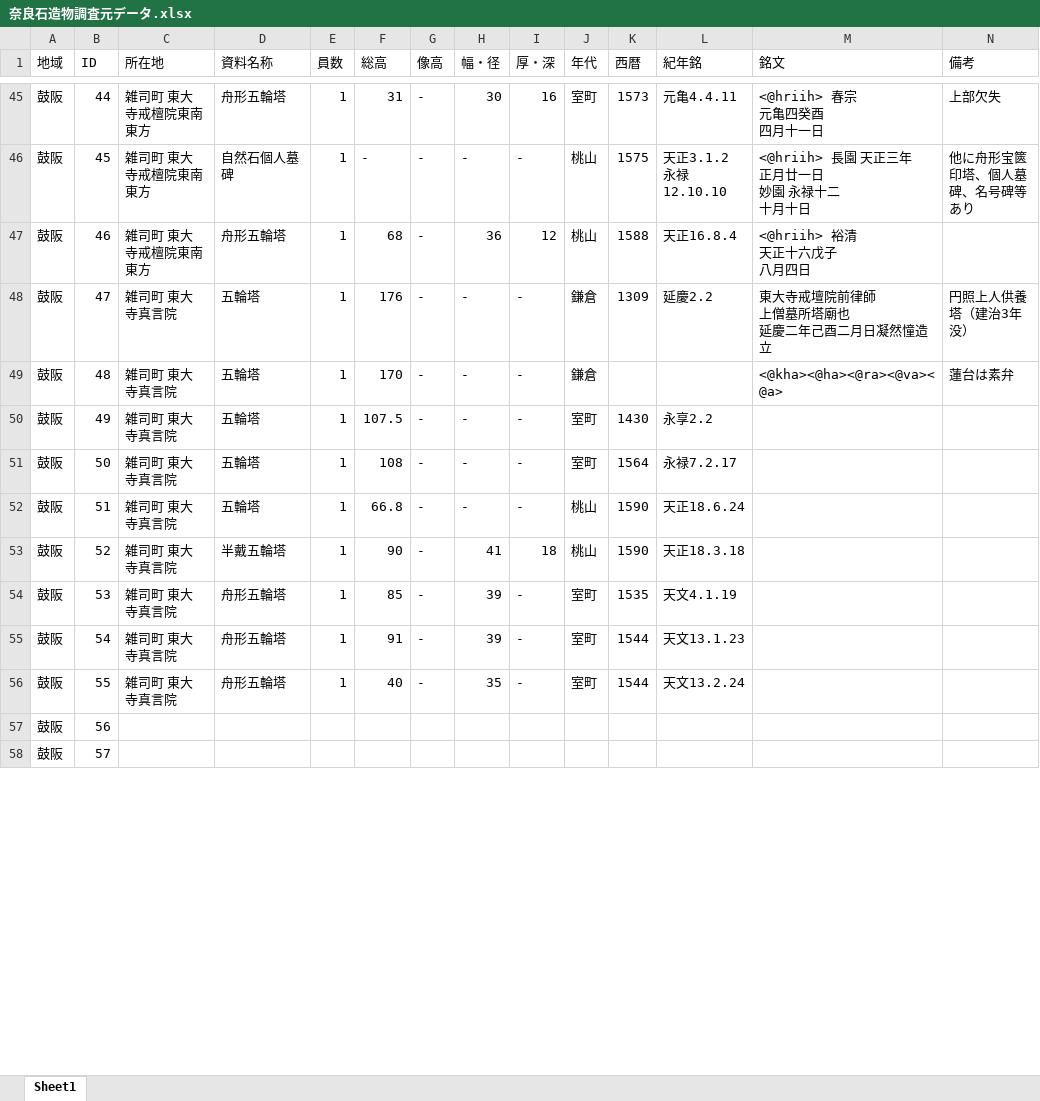
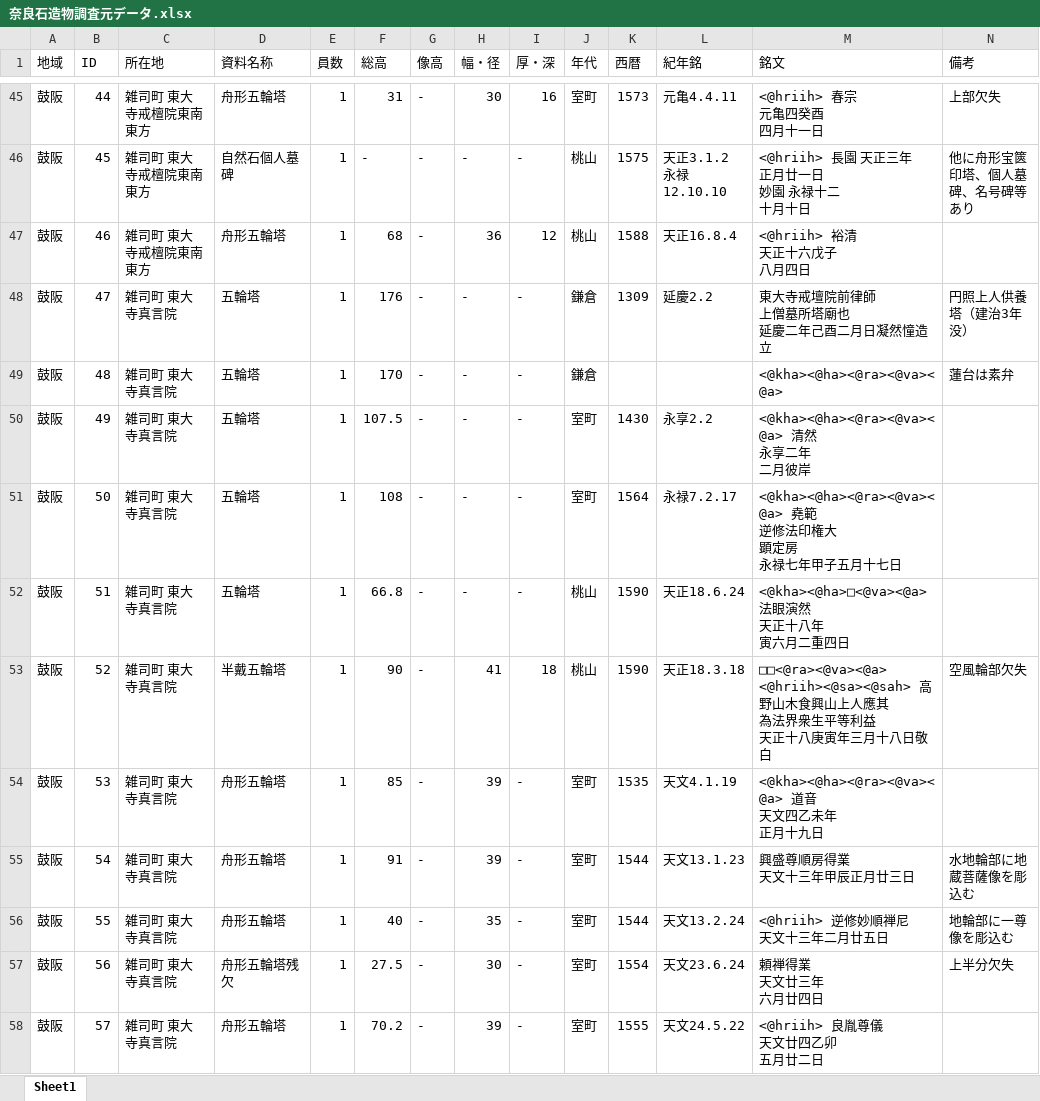
Before and after one commit to code4history/JizoProject, an Excel workbook: 奈良石造物調査元データ.xlsx, sheet Sheet1, drawn as a sheet; only a part is shown, gaps mark what is left out; values as stored, in another font and other column widths than the file's, no borders; ↵ is a line break in a cell; the diff covers the shown part only; the diff names each change by its address in the sheet, - before the commit and + after, or states it on an @@ line.

Commit message:
真言院追加

```diff
--- a/奈良石造物調査元データ.xlsx (sheet Sheet1)
+++ b/奈良石造物調査元データ.xlsx (sheet Sheet1)
-M50 (銘文): (empty)
+M50 (銘文): <@kha><@ha><@ra><@va><@a> 清然 ↵ 永享二年 ↵ 二月彼岸
-M51 (銘文): (empty)
+M51 (銘文): <@kha><@ha><@ra><@va><@a> 堯範 ↵ 逆修法印権大 ↵ 顕定房 ↵ 永禄七年甲子五月十七日
-M52 (銘文): (empty)
+M52 (銘文): <@kha><@ha>□<@va><@a> 法眼演然 ↵ 天正十八年 ↵ 寅六月二重四日
-M53 (銘文): (empty)
+M53 (銘文): □□<@ra><@va><@a> <@hriih><@sa><@sah> 高野山木食興山上人應其 ↵ 為法界衆生平等利益 ↵ 天正十八庚寅年三月十八日敬白
-N53 (備考): (empty)
+N53 (備考): 空風輪部欠失
-M54 (銘文): (empty)
+M54 (銘文): <@kha><@ha><@ra><@va><@a> 道音 ↵ 天文四乙未年 ↵ 正月十九日
-M55 (銘文): (empty)
+M55 (銘文): 興盛尊順房得業 ↵ 天文十三年甲辰正月廿三日
-N55 (備考): (empty)
+N55 (備考): 水地輪部に地蔵菩薩像を彫込む
-M56 (銘文): (empty)
+M56 (銘文): <@hriih> 逆修妙順禅尼 ↵ 天文十三年二月廿五日
-N56 (備考): (empty)
+N56 (備考): 地輪部に一尊像を彫込む
-C57:C58 (所在地): (empty)
+C57:C58 (所在地): 雑司町 東大寺真言院
-D57 (資料名称): (empty)
+D57 (資料名称): 舟形五輪塔残欠
-E57:E58 (員数): (empty)
+E57:E58 (員数): 1
-F57 (総高): (empty)
+F57 (総高): 27.5
-G57:G58 (像高): (empty)
+G57:G58 (像高): -
-H57 (幅・径): (empty)
+H57 (幅・径): 30
-I57:I58 (厚・深): (empty)
+I57:I58 (厚・深): -
-J57:J58 (年代): (empty)
+J57:J58 (年代): 室町
-K57 (西暦): (empty)
+K57 (西暦): 1554
-L57 (紀年銘): (empty)
+L57 (紀年銘): 天文23.6.24
-M57 (銘文): (empty)
+M57 (銘文): 頼禅得業 ↵ 天文廿三年 ↵ 六月廿四日
-N57 (備考): (empty)
+N57 (備考): 上半分欠失
-D58 (資料名称): (empty)
+D58 (資料名称): 舟形五輪塔
-F58 (総高): (empty)
+F58 (総高): 70.2
-H58 (幅・径): (empty)
+H58 (幅・径): 39
-K58 (西暦): (empty)
+K58 (西暦): 1555
-L58 (紀年銘): (empty)
+L58 (紀年銘): 天文24.5.22
-M58 (銘文): (empty)
+M58 (銘文): <@hriih> 良胤尊儀 ↵ 天文廿四乙卯 ↵ 五月廿二日
```
Also changed, not shown: 857 edited cells elsewhere in this sheet.
